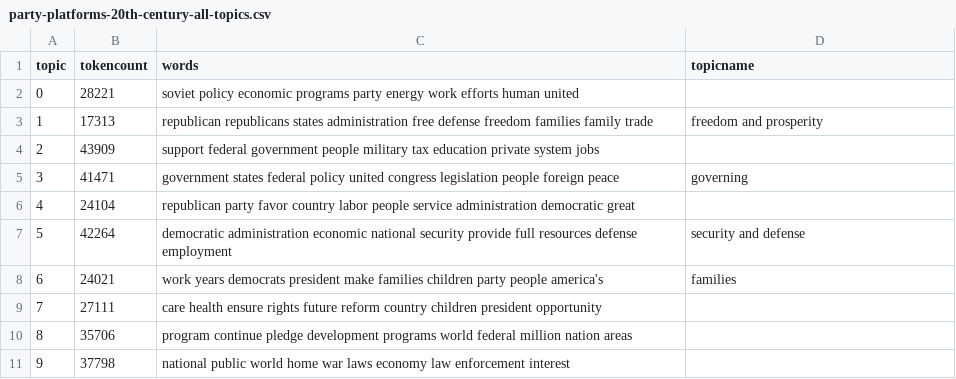
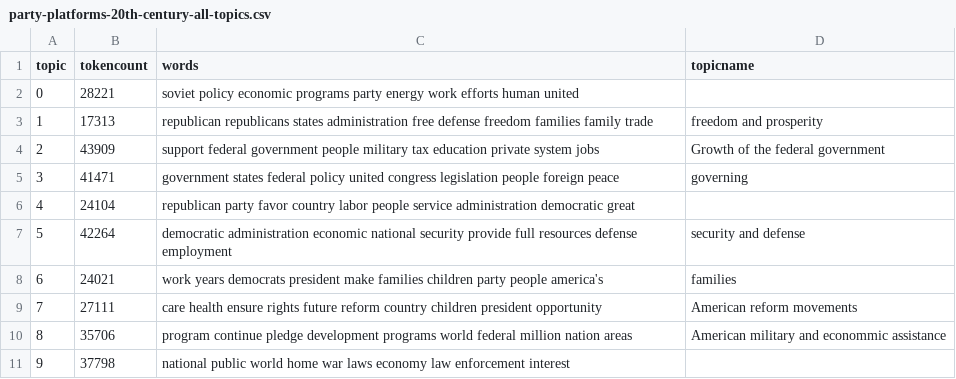
Before and after one commit to rebeccamills1/the-impact-of-communism, a CSV file: _data/topics/party-platforms-20th-century-all-topics.csv, drawn as a sheet.

Commit message:
I updated the topics for the 20th Century Party Platforms.

```diff
--- a/_data/topics/party-platforms-20th-century-all-topics.csv
+++ b/_data/topics/party-platforms-20th-century-all-topics.csv
@@ -3,3 +3,3 @@ topic,tokencount,words,topicname
 1,17313,"republican republicans states administration free defense freedom families family trade",freedom and prosperity
-2,43909,"support federal government people military tax education private system jobs",
+2,43909,"support federal government people military tax education private system jobs", Growth of the federal government
 3,41471,"government states federal policy united congress legislation people foreign peace",governing
@@ -8,4 +8,4 @@ topic,tokencount,words,topicname
 6,24021,"work years democrats president make families children party people america's",families
-7,27111,"care health ensure rights future reform country children president opportunity",
-8,35706,"program continue pledge development programs world federal million nation areas",
+7,27111,"care health ensure rights future reform country children president opportunity", American reform movements
+8,35706,"program continue pledge development programs world federal million nation areas", American military and econommic assistance
 9,37798,"national public world home war laws economy law enforcement interest",
```
